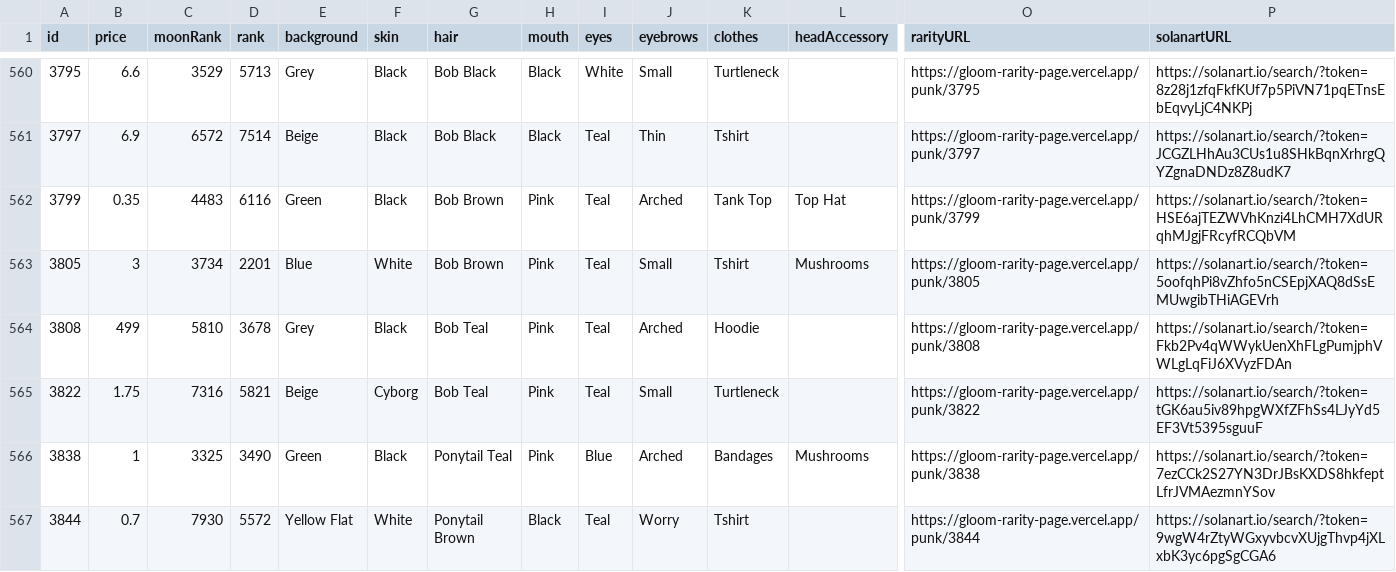
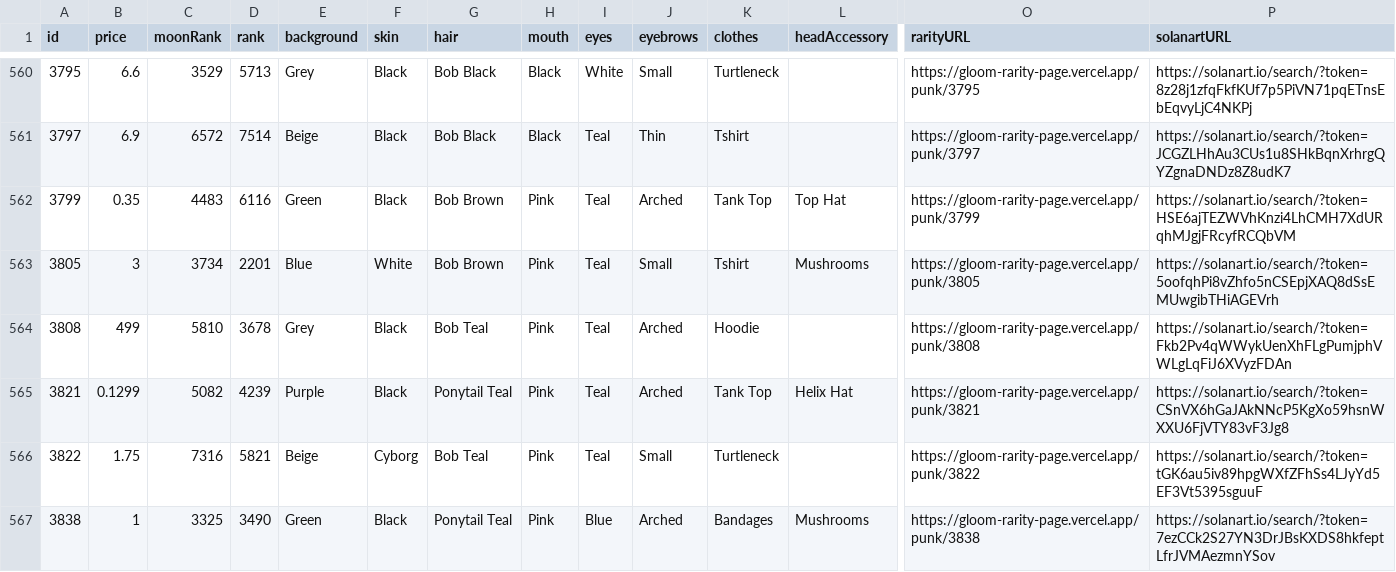
Before and after one commit to braposo/gloom-monitor, a CSV file: gloom-data-solanart.csv, drawn as a sheet; only a part is shown, gaps mark what is left out; the shorter side is filled out with more unchanged rows; rows hold the shown columns only; the diff names each change by its address in the sheet, - before the commit and + after, or states it on an @@ line.

Commit message:
Flat: latest data (2021-11-30T04:44:28.892Z) {   "date": "2021-11-30T04:44:28.892Z",   "files": [     {       "name": "gloom-data-magiceden.csv",       "deltaBytes": -413,       "source": "https://api-mainnet.magiceden.io/rpc/getListedNFTsByQuery?q=%7B%22%24match%22%3A%7B%22collectionSymbol%22%3A%22gloom_punk_club%22%7D%2C%22%24sort%22%3A%7B%22takerAmount%22%3A1%2C%22createdAt%22%3A-1%7D%7D"     },     {       "name": "gloom-data-solanart.csv",       "deltaBytes": 214,       "source": "https://qzlsklfacc.medianetwork.cloud/nft_for_sale?collection=gloompunk"     },     {       "name": "gloom-picks-solanart.csv",       "deltaBytes": 19,       "source": "https://qzlsklfacc.medianetwork.cloud/nft_for_sale?collection=gloompunk"     }   ] }

```diff
--- a/gloom-data-solanart.csv
+++ b/gloom-data-solanart.csv
+row 565: 3821 | 0.1299 | 5082 | 4239 | Purple | Black | Ponytail Teal | Pink | Teal | Arched | Tank Top | Helix Hat | https://gloom-rarity-page.vercel.app/punk/3821 | https://solanart.io/search/?token=CSnVX6hGaJAkNNcP5KgXo59hsnWXXU6FjVTY83vF3Jg8
```
Also changed, not shown: gloom-data-magiceden.csv, gloom-picks-solanart.csv.
